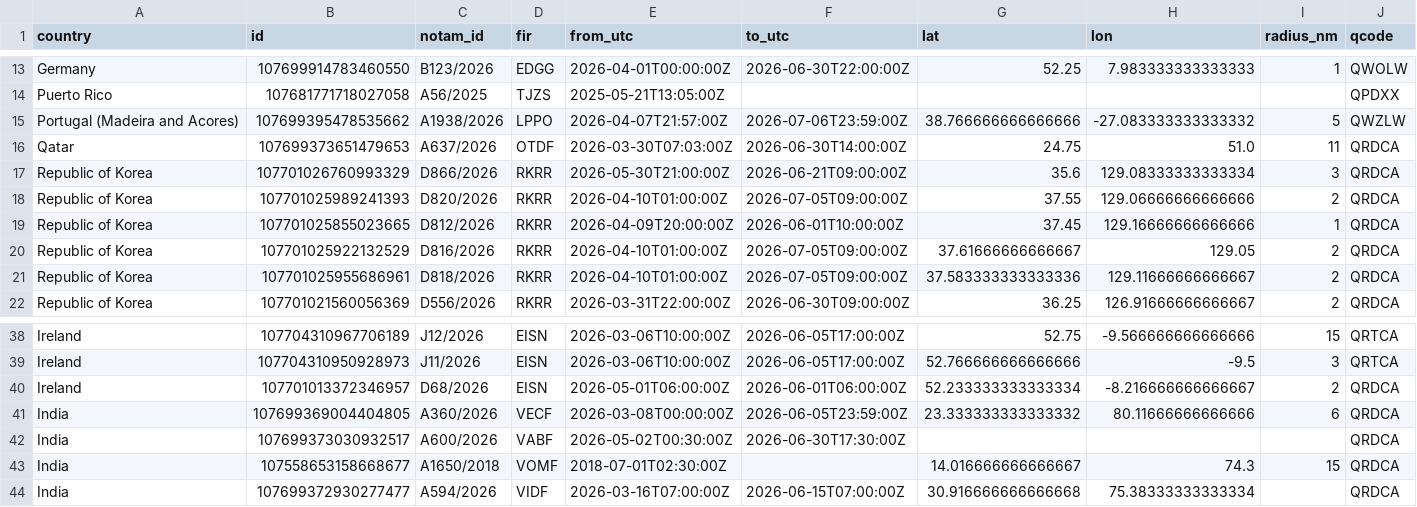
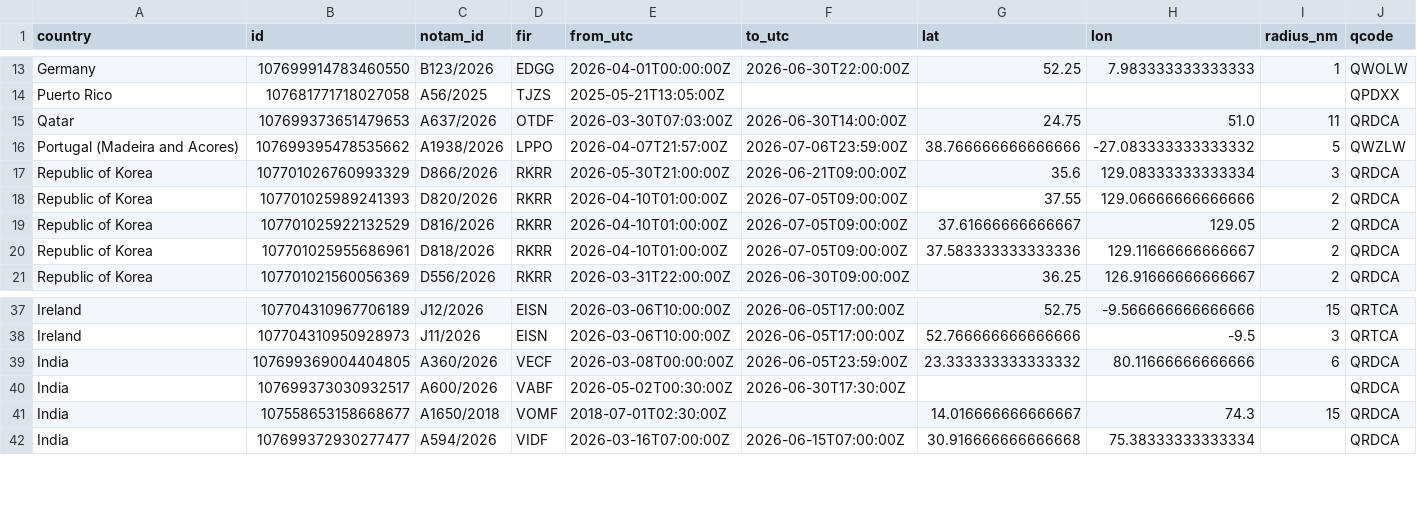
Before and after one commit to lzq1206/notam-whisper, a CSV file: history/notams/2026-W23.csv, drawn as a sheet; only a part is shown, gaps mark what is left out; removed rows and columns are numbered as before the commit, all else as after; rows hold the shown columns only; the diff names each change by its address in the sheet, - before the commit and + after, or states it on an @@ line.

```diff
--- a/history/notams/2026-W23.csv
+++ b/history/notams/2026-W23.csv
@@ row 16 moved to row 15: Qatar @@
-row 19: Republic of Korea | 107701025855023665 | D812/2026 | RKRR | 2026-04-09T20:00:00Z | 2026-06-01T10:00:00Z | 37.45 | 129.16666666666666 | 1 | QRDCA
-row 40: Ireland | 107701013372346957 | D68/2026 | EISN | 2026-05-01T06:00:00Z | 2026-06-01T06:00:00Z | 52.233333333333334 | -8.216666666666667 | 2 | QRDCA
```
Also changed, not shown: notams.csv, 2 other files.
